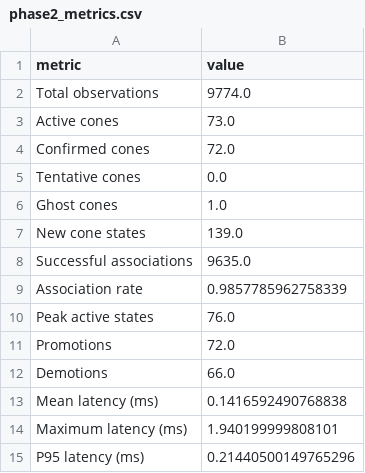
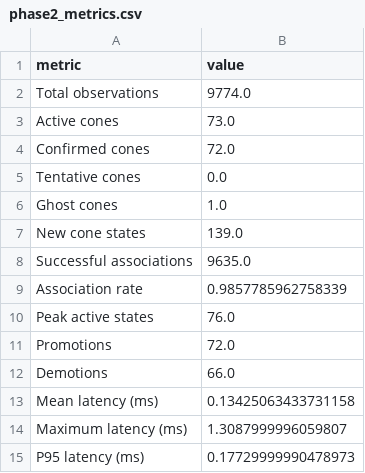
Before and after one commit to Aravinth-gv/Global_Cone_Mapping_Phase2, a CSV file: outputs/phase2_metrics.csv, drawn as a sheet.

```diff
--- a/outputs/phase2_metrics.csv
+++ b/outputs/phase2_metrics.csv
@@ -12,4 +12,4 @@ Promotions,72.0
 Demotions,66.0
-Mean latency (ms),0.1416592490768838
-Maximum latency (ms),1.940199999808101
-P95 latency (ms),0.21440500149765296
+Mean latency (ms),0.13425063433731158
+Maximum latency (ms),1.3087999996059807
+P95 latency (ms),0.17729999990478973
```
Also changed, not shown: outputs/multiple_log_results.csv, outputs/phase2_live_cone_map.csv, 3 other files.
